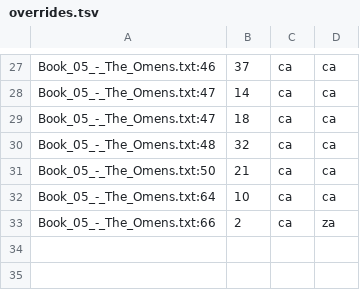
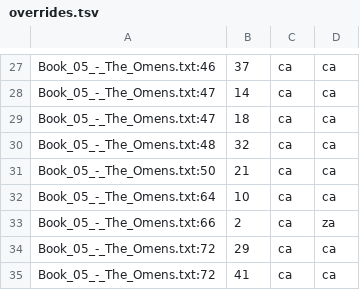
Before and after one commit to ftyers/UD_Classical_Nahuatl-FloCo, a TSV file: scripts/overrides.tsv, drawn as a sheet; only a part is shown, gaps mark what is left out.

```diff
--- a/scripts/overrides.tsv
+++ b/scripts/overrides.tsv
@@ -33 +33,3 @@ Book_05_-_The_Omens.txt:64	10	ca	ca
 Book_05_-_The_Omens.txt:66	2	ca	za
+Book_05_-_The_Omens.txt:72	29	ca	ca
+Book_05_-_The_Omens.txt:72	41	ca	ca
```
Also changed, not shown: scripts/lexicon.tsv, scripts/normalisation.tsv, 1 other file.
